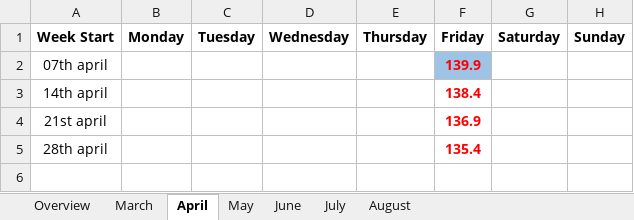
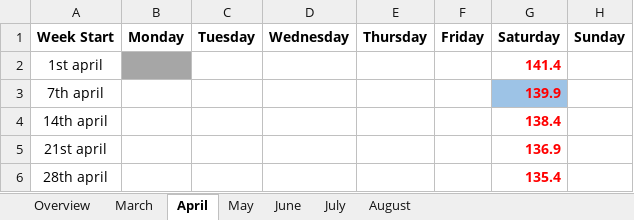
Before and after one commit to Radical-Apathy/Learning, an Excel workbook: Tracking.xlsx, sheet April, drawn as a sheet; values as stored, in another font and other column widths than the file's, no borders; removed rows and columns are numbered as before the commit, all else as after; the diff names each change by its address in the sheet, - before the commit and + after, or states it on an @@ line.

```diff
--- a/Tracking.xlsx (sheet April)
+++ b/Tracking.xlsx (sheet April)
-row 2: 07th april |  |  |  |  | 139.9
+row 2: 1st april |  |  |  |  |  | 141.4
+row 3: 7th april |  |  |  |  |  | 139.9
-F4 (Friday): 138.4
+F4 (Friday): (empty)
-G4 (Saturday): (empty)
+G4 (Saturday): 138.4
-F5 (Friday): 136.9
+F5 (Friday): (empty)
-G5 (Saturday): (empty)
+G5 (Saturday): 136.9
-F6 (Friday): 135.4
+F6 (Friday): (empty)
-G6 (Saturday): (empty)
+G6 (Saturday): 135.4
```
Also changed, not shown: sheet June, sheet May, sheet March, sheet July.
